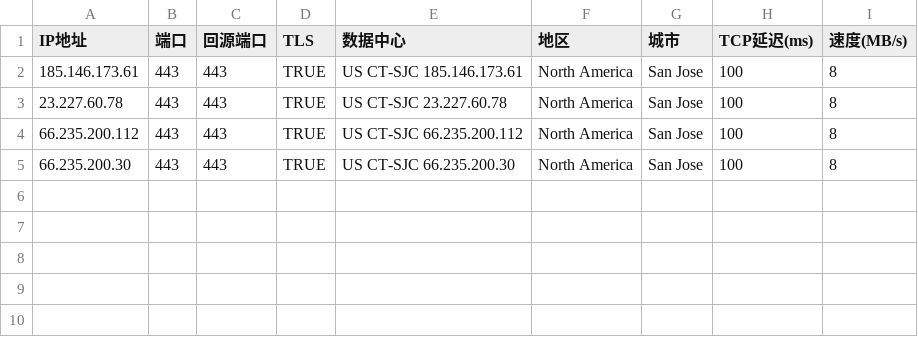
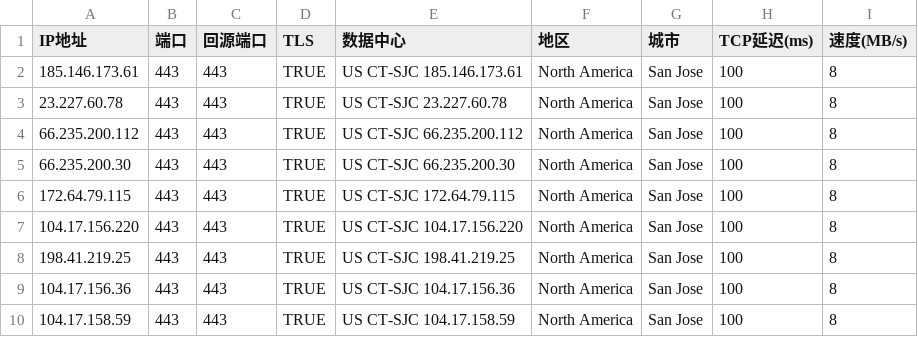
Before and after one commit to D10H0U/User-Defined-Password-Generator, a CSV file: CT2NorthAmerica.csv, drawn as a sheet.

Commit message:
Update CT2NorthAmerica.csv

```diff
--- a/CT2NorthAmerica.csv
+++ b/CT2NorthAmerica.csv
@@ -5 +5,6 @@ IP地址,端口,回源端口,TLS,数据中心,地区,城市,TCP延迟(ms),速度
 66.235.200.30,443,443,TRUE,US CT-SJC 66.235.200.30,North America,San Jose,100,8
+172.64.79.115,443,443,TRUE,US CT-SJC 172.64.79.115,North America,San Jose,100,8
+104.17.156.220,443,443,TRUE,US CT-SJC 104.17.156.220,North America,San Jose,100,8
+198.41.219.25,443,443,TRUE,US CT-SJC 198.41.219.25,North America,San Jose,100,8
+104.17.156.36,443,443,TRUE,US CT-SJC 104.17.156.36,North America,San Jose,100,8
+104.17.158.59,443,443,TRUE,US CT-SJC 104.17.158.59,North America,San Jose,100,8
```
